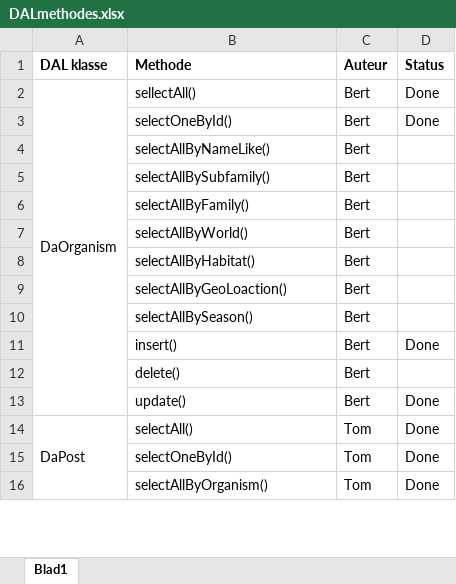
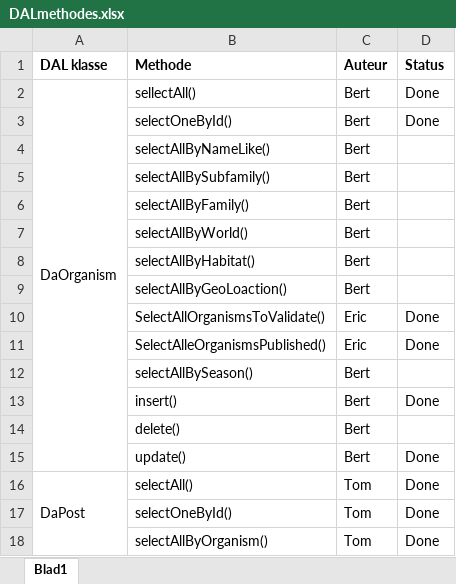
Before and after one commit to Biodiversity-Oman/ProjectOman, an Excel workbook: Doc/TakenVerdeling/DALmethodes.xlsx, sheet Blad1, drawn as a sheet; only a part is shown; values as stored, in another font and other column widths than the file's, no borders; charts and pictures not drawn; the diff names each change by its address in the sheet, - before the commit and + after, or states it on an @@ line.

Commit message:
dal methodes excel

```diff
--- a/Doc/TakenVerdeling/DALmethodes.xlsx (sheet Blad1)
+++ b/Doc/TakenVerdeling/DALmethodes.xlsx (sheet Blad1)
+row 10:  | SelectAllOrganismsToValidate() | Eric | Done
+row 11:  | SelectAlleOrganismsPublished() | Eric | Done
```
Also changed, not shown: charts or pictures.
